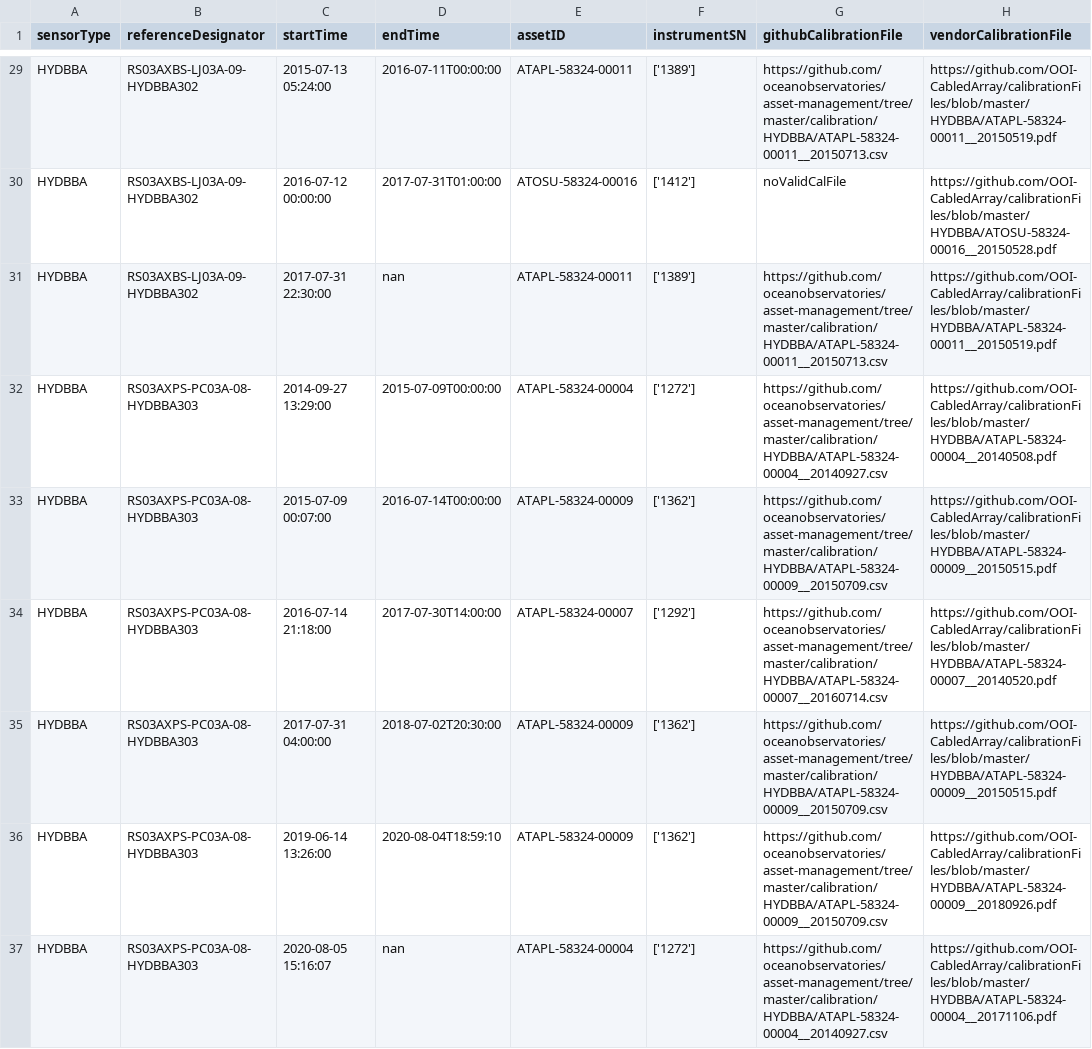
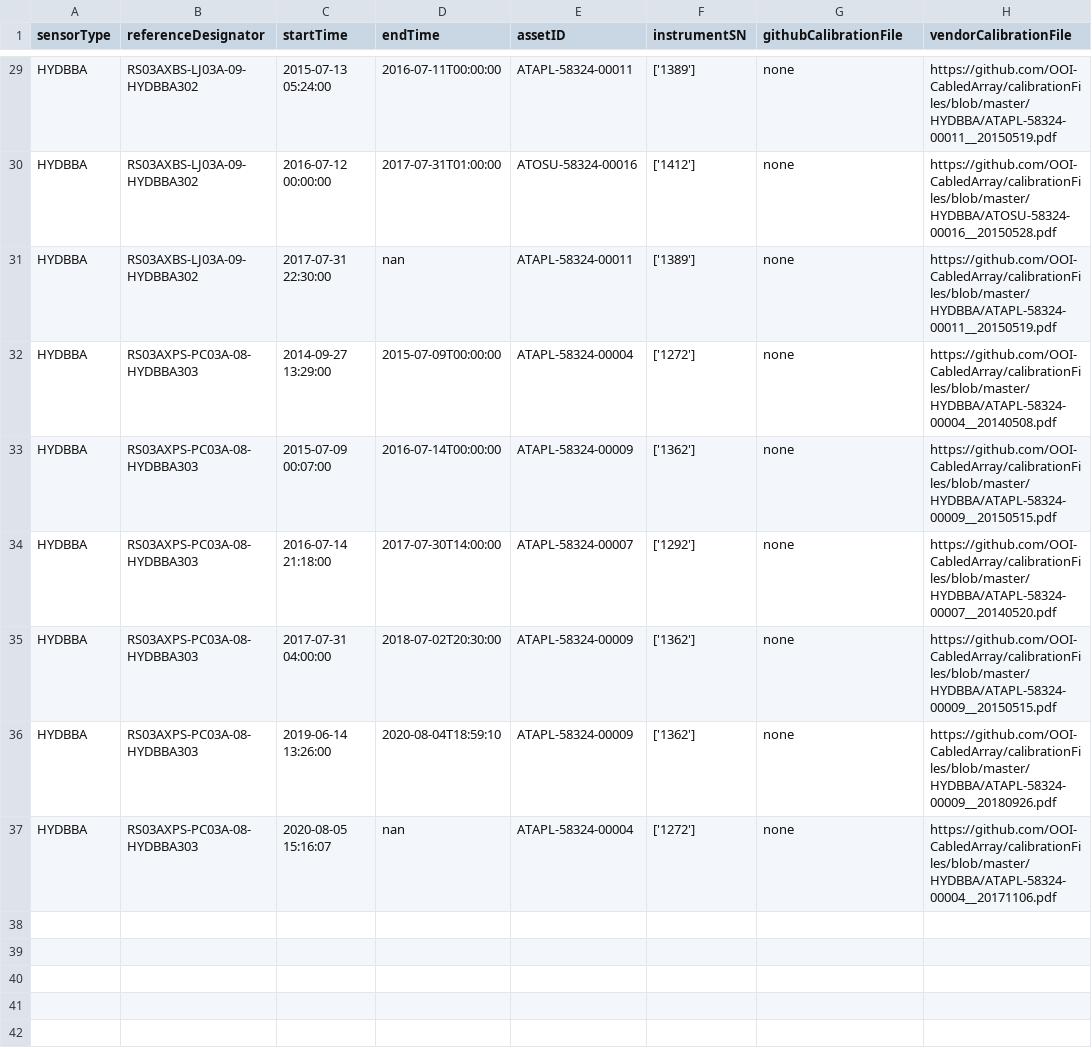
Before and after one commit to OOI-CabledArray/deployments, a CSV file: HYDBBA_deployments.csv, drawn as a sheet; only a part is shown, gaps mark what is left out; the diff covers the shown part only; the diff names each change by its address in the sheet, - before the commit and + after, or states it on an @@ line.

```diff
--- a/HYDBBA_deployments.csv
+++ b/HYDBBA_deployments.csv
-G29 (githubCalibrationFile): https://github.com/oceanobservatories/asset-management/tree/master/calibration/HYDBBA/ATAPL-58324-00011__20150713.csv
+G29 (githubCalibrationFile): none
-G30 (githubCalibrationFile): noValidCalFile
+G30 (githubCalibrationFile): none
-G31 (githubCalibrationFile): https://github.com/oceanobservatories/asset-management/tree/master/calibration/HYDBBA/ATAPL-58324-00011__20150713.csv
+G31 (githubCalibrationFile): none
-G32 (githubCalibrationFile): https://github.com/oceanobservatories/asset-management/tree/master/calibration/HYDBBA/ATAPL-58324-00004__20140927.csv
+G32 (githubCalibrationFile): none
-G33 (githubCalibrationFile): https://github.com/oceanobservatories/asset-management/tree/master/calibration/HYDBBA/ATAPL-58324-00009__20150709.csv
+G33 (githubCalibrationFile): none
-G34 (githubCalibrationFile): https://github.com/oceanobservatories/asset-management/tree/master/calibration/HYDBBA/ATAPL-58324-00007__20160714.csv
+G34 (githubCalibrationFile): none
-G35:G36 (githubCalibrationFile): https://github.com/oceanobservatories/asset-management/tree/master/calibration/HYDBBA/ATAPL-58324-00009__20150709.csv
+G35:G36 (githubCalibrationFile): none
-G37 (githubCalibrationFile): https://github.com/oceanobservatories/asset-management/tree/master/calibration/HYDBBA/ATAPL-58324-00004__20140927.csv
+G37 (githubCalibrationFile): none
```
Also changed, not shown: 27 edited cells elsewhere in this file.
